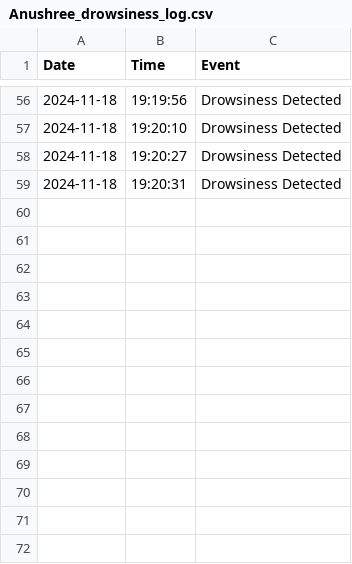
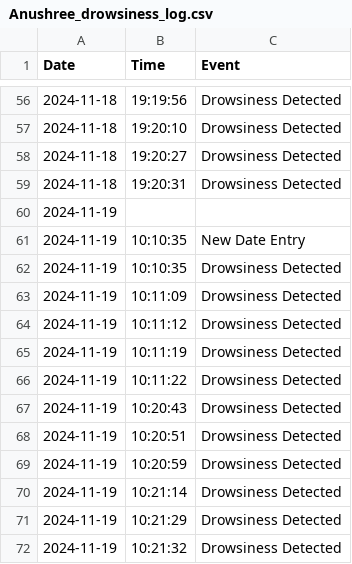
Before and after one commit to EyeSpy1/EyeSpy_backend, a CSV file: User/Anushree/Anushree_drowsiness_log.csv, drawn as a sheet; only a part is shown, gaps mark what is left out.

```diff
--- a/User/Anushree/Anushree_drowsiness_log.csv
+++ b/User/Anushree/Anushree_drowsiness_log.csv
@@ -59 +59,14 @@ Date,Time,Event
 2024-11-18,19:20:31,Drowsiness Detected
+2024-11-19,,
+2024-11-19,10:10:35,New Date Entry
+2024-11-19,10:10:35,Drowsiness Detected
+2024-11-19,10:11:09,Drowsiness Detected
+2024-11-19,10:11:12,Drowsiness Detected
+2024-11-19,10:11:19,Drowsiness Detected
+2024-11-19,10:11:22,Drowsiness Detected
+2024-11-19,10:20:43,Drowsiness Detected
+2024-11-19,10:20:51,Drowsiness Detected
+2024-11-19,10:20:59,Drowsiness Detected
+2024-11-19,10:21:14,Drowsiness Detected
+2024-11-19,10:21:29,Drowsiness Detected
+2024-11-19,10:21:32,Drowsiness Detected
```
Also changed, not shown: 2 other files.
